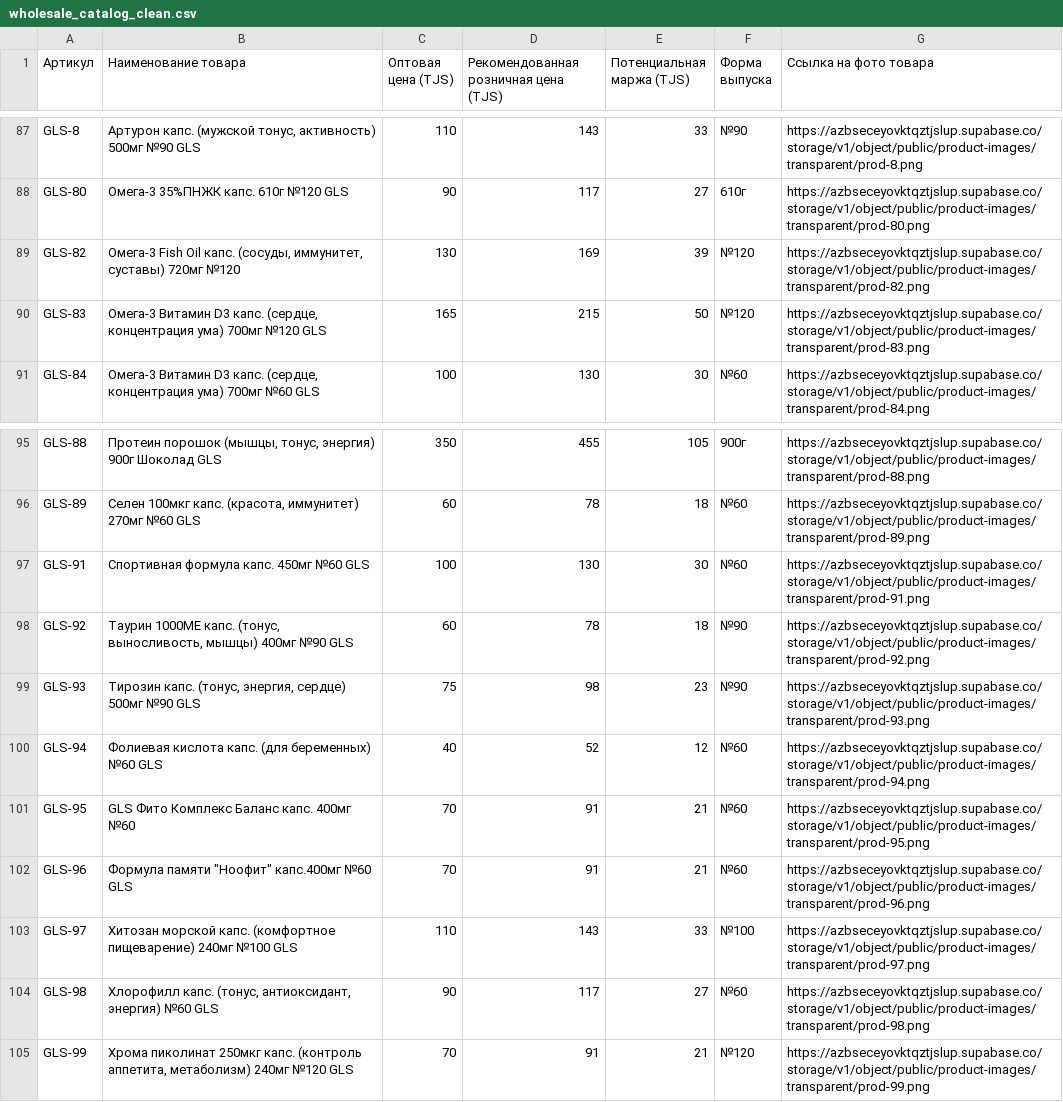
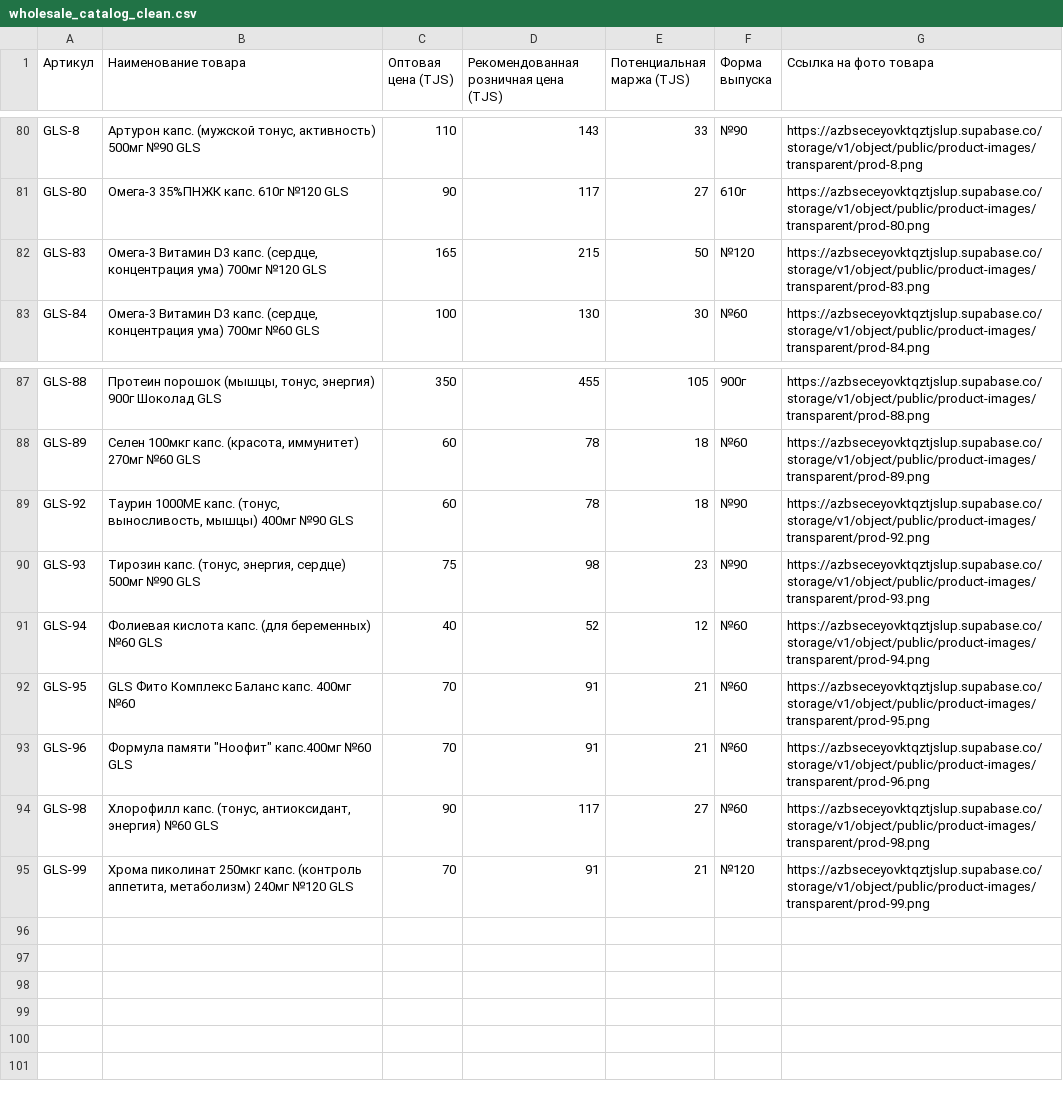
Before and after one commit to rustamsab133-lang/toj-vitamin, a CSV file: public/wholesale_catalog_clean.csv, drawn as a sheet; only a part is shown, gaps mark what is left out; the diff covers the shown part only; the diff names each change by its address in the sheet, - before the commit and + after, or states it on an @@ line.

Commit message:
feat(catalog): 4 products per page in 2x2 grid, large photos, zero page spillover

```diff
--- a/public/wholesale_catalog_clean.csv
+++ b/public/wholesale_catalog_clean.csv
-row 89: GLS-82 | Омега-3 Fish Oil капс. (сосуды, иммунитет, суставы) 720мг №120 | 130 | 169 | 39 | №120 | https://azbseceyovktqztjslup.supabase.co/storage/v1/object/public/product-images/transparent/prod-82.png
-row 97: GLS-91 | Спортивная формула капс. 450мг №60 GLS | 100 | 130 | 30 | №60 | https://azbseceyovktqztjslup.supabase.co/storage/v1/object/public/product-images/transparent/prod-91.png
-row 103: GLS-97 | Хитозан морской капс. (комфортное пищеварение) 240мг №100 GLS | 110 | 143 | 33 | №100 | https://azbseceyovktqztjslup.supabase.co/storage/v1/object/public/product-images/transparent/prod-97.png
```
Also changed, not shown: 7 removed rows elsewhere in this file, 4 other files.
